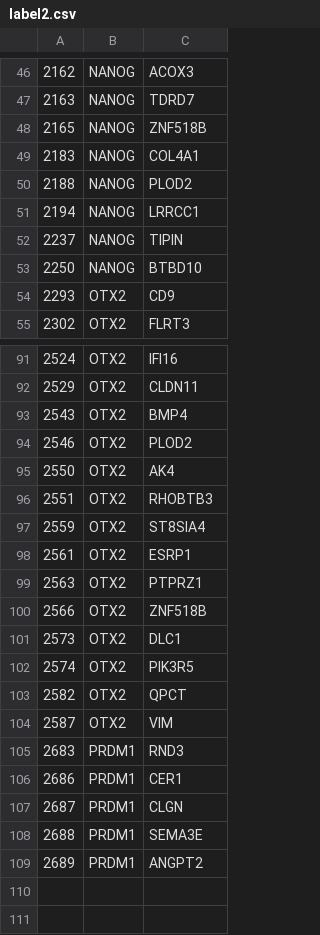
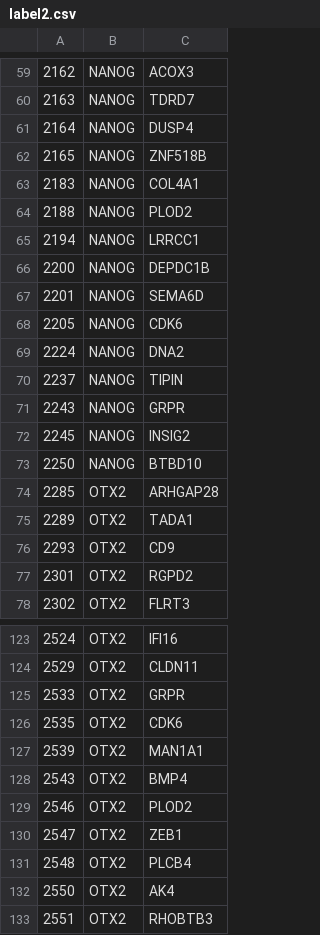
Before and after one commit to jelkhouryy/DeepSEM, a CSV file: demo_data/GRN_inference/input/500_ChIP-seq_hESC/label2.csv, drawn as a sheet; only a part is shown, gaps mark what is left out; the shorter side is filled out with more unchanged rows; the diff covers the shown part only.

```diff
--- a/demo_data/GRN_inference/input/500_ChIP-seq_hESC/label2.csv
+++ b/demo_data/GRN_inference/input/500_ChIP-seq_hESC/label2.csv
@@ -47,2 +60,3 @@
 2163,NANOG,TDRD7
+2164,NANOG,DUSP4
 2165,NANOG,ZNF518B
@@ -51,5 +65,14 @@
 2194,NANOG,LRRCC1
+2200,NANOG,DEPDC1B
+2201,NANOG,SEMA6D
+2205,NANOG,CDK6
+2224,NANOG,DNA2
 2237,NANOG,TIPIN
+2243,NANOG,GRPR
+2245,NANOG,INSIG2
 2250,NANOG,BTBD10
+2285,OTX2,ARHGAP28
+2289,OTX2,TADA1
 2293,OTX2,CD9
+2301,OTX2,RGPD2
 2302,OTX2,FLRT3
@@ -92,4 +124,9 @@
 2529,OTX2,CLDN11
+2533,OTX2,GRPR
+2535,OTX2,CDK6
+2539,OTX2,MAN1A1
 2543,OTX2,BMP4
 2546,OTX2,PLOD2
+2547,OTX2,ZEB1
+2548,OTX2,PLCB4
 2550,OTX2,AK4
```
Also changed, not shown: 24 added rows elsewhere in this file, 19 other files.
